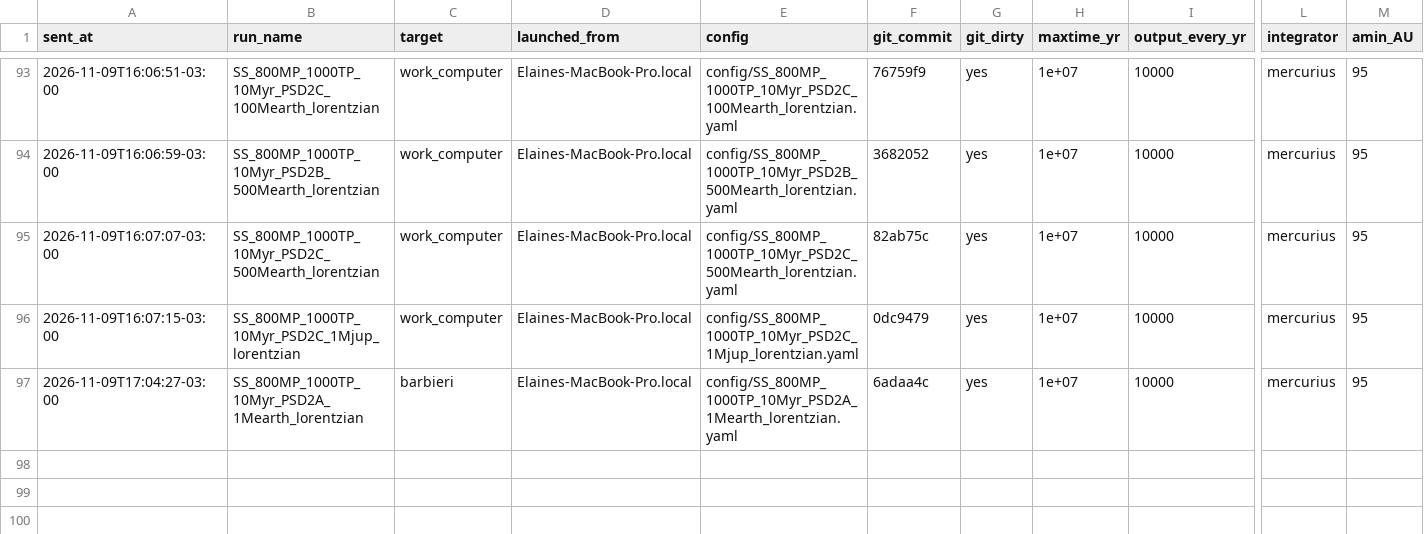
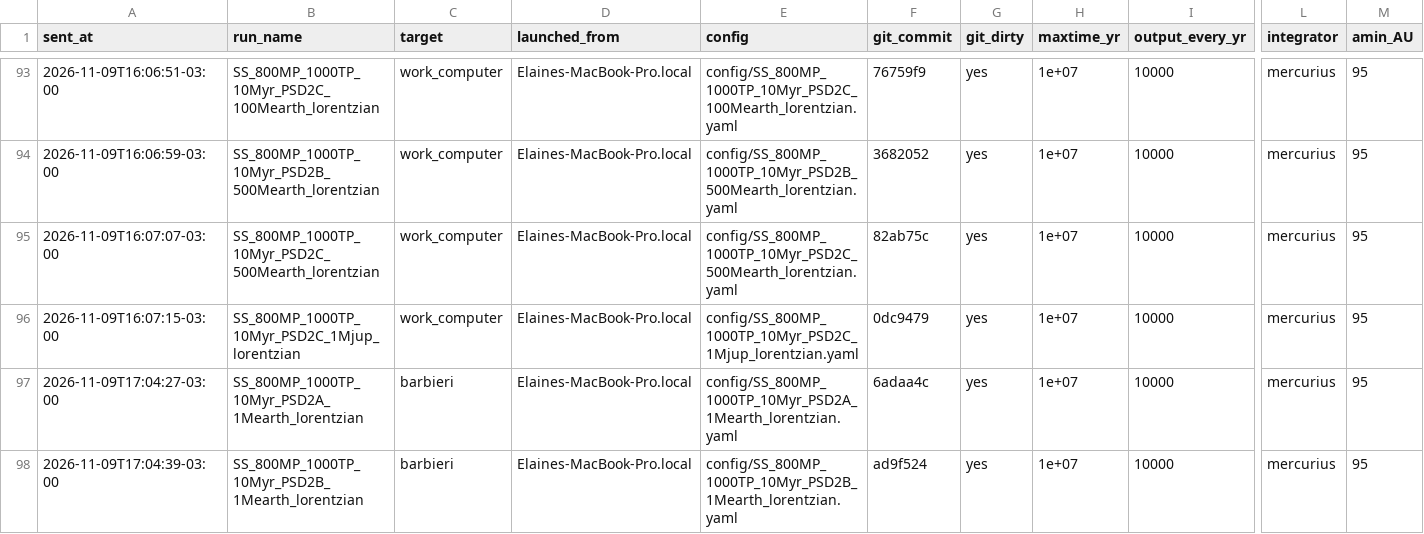
Before and after one commit to elainenieves01/debris-disk-pipeline, a CSV file: simulation_log.csv, drawn as a sheet; only a part is shown, gaps mark what is left out; rows hold the shown columns only; the diff names each change by its address in the sheet, - before the commit and + after, or states it on an @@ line.

Commit message:
Run log: launched SS_800MP_1000TP_10Myr_PSD2B_1Mearth_lorentzian on barbieri

```diff
--- a/simulation_log.csv
+++ b/simulation_log.csv
+row 98: 2026-11-09T17:04:39-03:00 | SS_800MP_1000TP_10Myr_PSD2B_1Mearth_lorentzian | barbieri | Elaines-MacBook-Pro.local | config/SS_800MP_1000TP_10Myr_PSD2B_1Mearth_lorentzian.yaml | ad9f524 | yes | 1e+07 | 10000 | mercurius | 95
```
